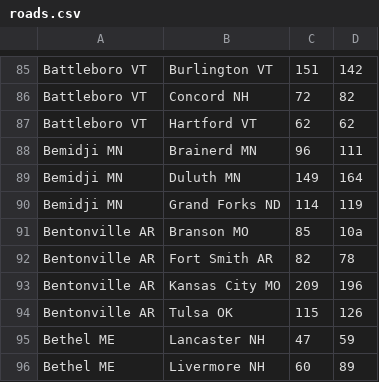
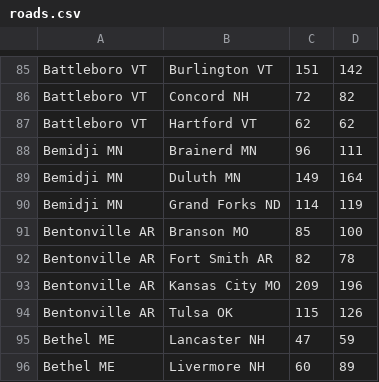
Before and after one commit to tlin41390/roadtrip, a CSV file: roads.csv, drawn as a sheet; only a part is shown, gaps mark what is left out.

Commit message:
Update roads.csv

```diff
--- a/roads.csv
+++ b/roads.csv
@@ -90,3 +90,3 @@ Bemidji MN,Duluth MN,149,164
 Bemidji MN,Grand Forks ND,114,119
-Bentonville AR,Branson MO,85,10a
+Bentonville AR,Branson MO,85,100
 Bentonville AR,Fort Smith AR,82,78
```
